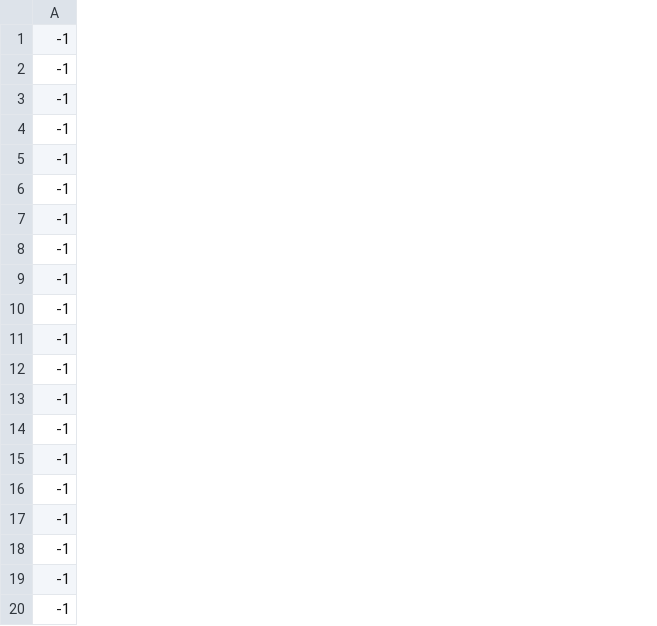
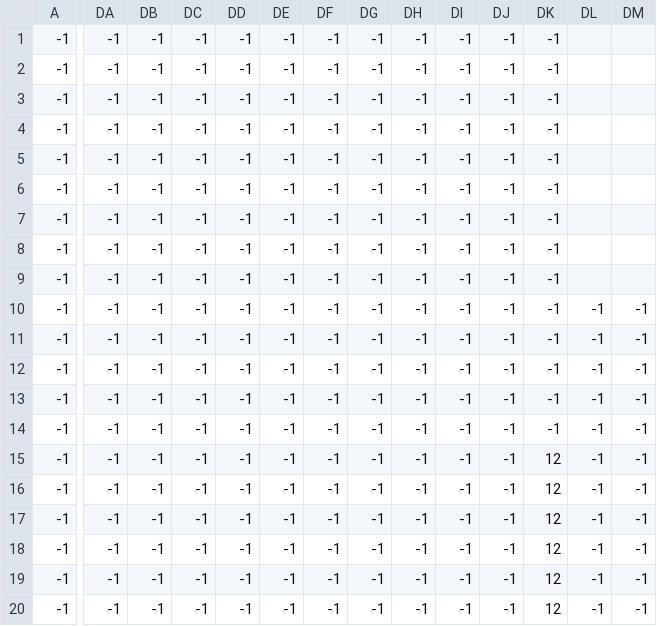
Before and after one commit to Yosuke616/SyuSyokuSakuhin, a CSV file: 2DHCopy/DX11Game/Assets/Stage_1.csv, drawn as a sheet; only a part is shown, gaps mark what is left out; the diff covers the shown part only; the diff names each change by its address in the sheet, - before the commit and + after, or states it on an @@ line.

```diff
--- a/2DHCopy/DX11Game/Assets/Stage_1.csv
+++ b/2DHCopy/DX11Game/Assets/Stage_1.csv
+column DA, rows 1-20: all -1
+column DB, rows 1-20: all -1
+column DC, rows 1-20: all -1
+column DD, rows 1-20: all -1
+column DE, rows 1-20: all -1
+column DF, rows 1-20: all -1
+column DG, rows 1-20: all -1
+column DH, rows 1-20: all -1
+column DI, rows 1-20: all -1
+column DJ, rows 1-20: all -1
+column DK, rows 1-20: -1 | -1 | -1 | -1 | -1 | -1 | -1 | -1 | -1 | -1 | -1 | -1 | -1 | -1 | 12 | 12 | 12 | 12 | 12 | 12
+column DL, rows 10-20: all -1
+column DM, rows 10-20: all -1
```
Also changed, not shown: 5 added columns and 1 edited cell elsewhere in this file, 9 other files.
